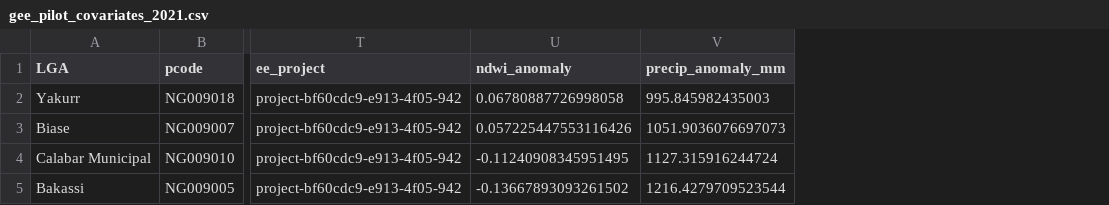
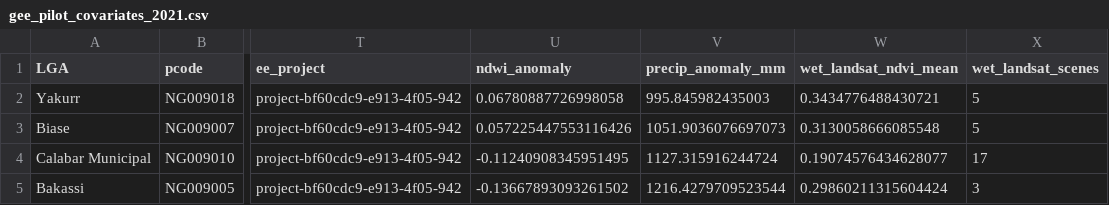
Before and after one commit to salty-ai/flooding-cholera, a CSV file: analysis/gee/gee_pilot_covariates_2021.csv, drawn as a sheet; only a part is shown, gaps mark what is left out; the diff names each change by its address in the sheet, - before the commit and + after, or states it on an @@ line.

Commit message:
Add Landsat-8 NDVI cross-sensor column to pilot covariates

```diff
--- a/analysis/gee/gee_pilot_covariates_2021.csv
+++ b/analysis/gee/gee_pilot_covariates_2021.csv
+column W (wet_landsat_ndvi_mean), rows 2-5: 0.3434776488430721 | 0.3130058666085548 | 0.19074576434628077 | 0.29860211315604424
+column X (wet_landsat_scenes), rows 2-5: 5 | 5 | 17 | 3
```
Also changed, not shown: 1 other file.
